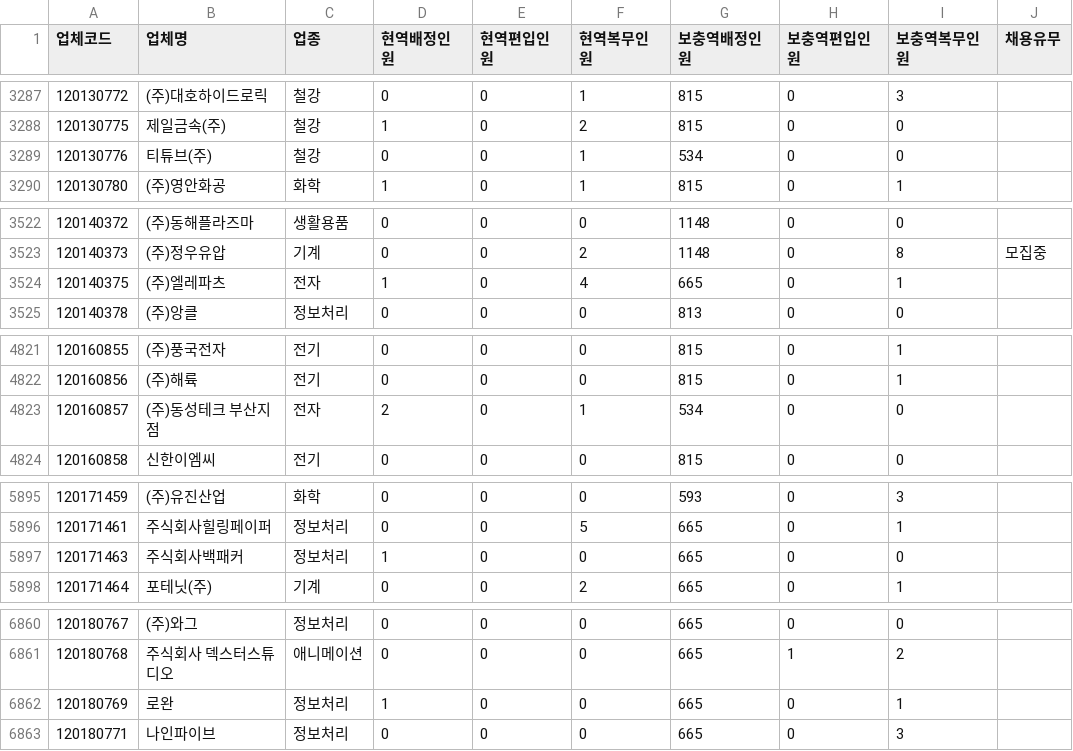
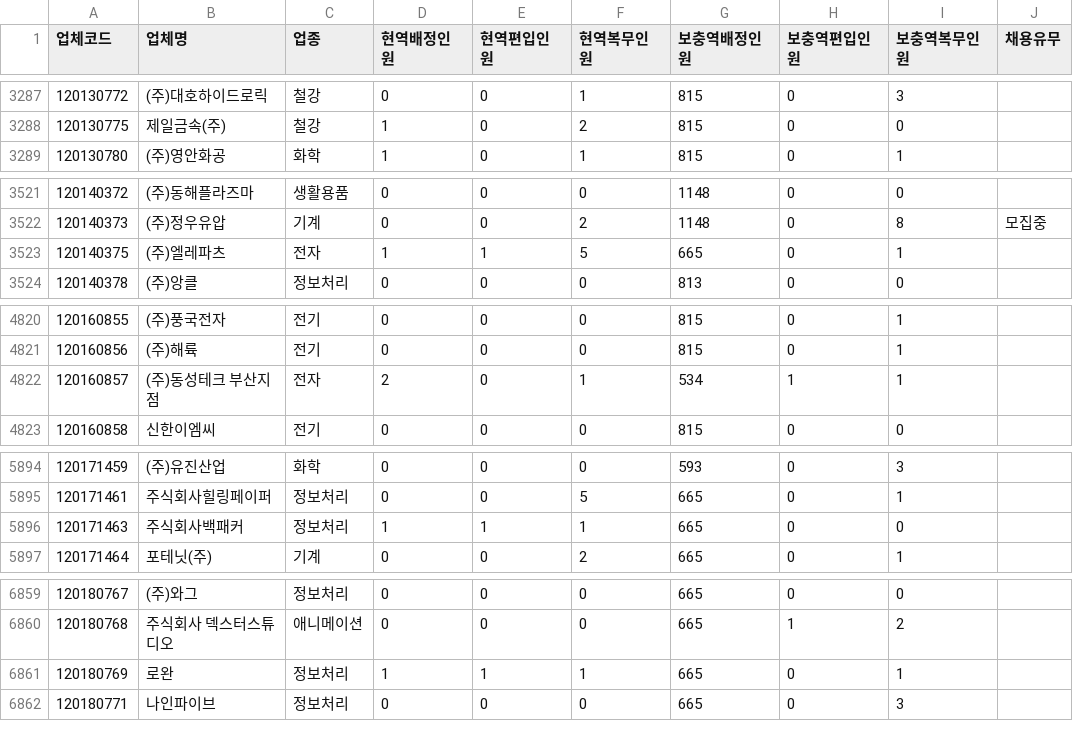
Before and after one commit to stleamist/mma-company-crawler, a CSV file: result/all.csv, drawn as a sheet; only a part is shown, gaps mark what is left out; the diff covers the shown part only.

```diff
--- a/result/all.csv
+++ b/result/all.csv
@@ -3288,3 +3288,2 @@
 120130775,제일금속(주),철강,1,0,2,815,0,0,
-120130776,티튜브(주),철강,0,0,1,534,0,0,
 120130780,(주)영안화공,화학,1,0,1,815,0,1,
@@ -3523,3 +3522,3 @@
 120140373,(주)정우유압,기계,0,0,2,1148,0,8,모집중
-120140375,(주)엘레파츠,전자,1,0,4,665,0,1,
+120140375,(주)엘레파츠,전자,1,1,5,665,0,1,
 120140378,(주)앙클,정보처리,0,0,0,813,0,0,
@@ -4822,3 +4821,3 @@
 120160856,(주)해륙,전기,0,0,0,815,0,1,
-120160857,(주)동성테크 부산지점,전자,2,0,1,534,0,0,
+120160857,(주)동성테크 부산지점,전자,2,0,1,534,1,1,
 120160858,신한이엠씨,전기,0,0,0,815,0,0,
@@ -5896,3 +5895,3 @@
 120171461,주식회사힐링페이퍼,정보처리,0,0,5,665,0,1,
-120171463,주식회사백패커,정보처리,1,0,0,665,0,0,
+120171463,주식회사백패커,정보처리,1,1,1,665,0,0,
 120171464,포테닛(주),기계,0,0,2,665,0,1,
@@ -6861,3 +6860,3 @@
 120180768,주식회사 덱스터스튜디오,애니메이션,0,0,0,665,1,2,
-120180769,로완,정보처리,1,0,0,665,0,1,
+120180769,로완,정보처리,1,1,1,665,0,1,
 120180771,나인파이브,정보처리,0,0,0,665,0,3,
```
Also changed, not shown: 16 edited cells elsewhere in this file, result/it-primary.csv, result/it-secondary.csv, 2 other files.
